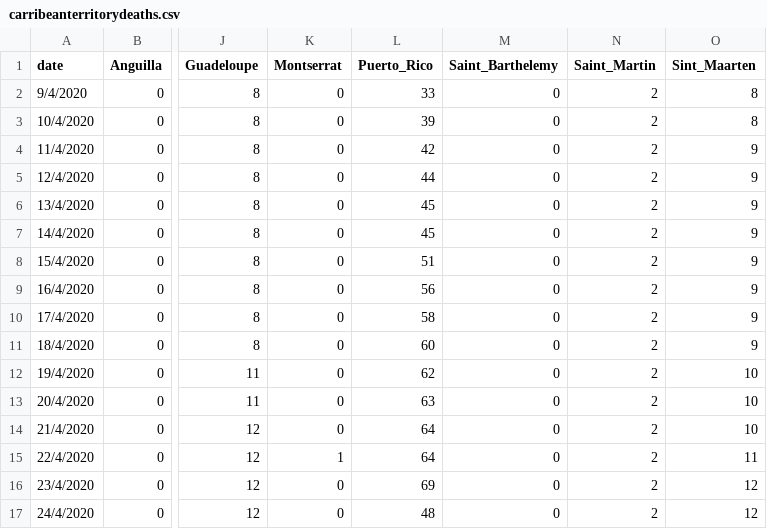
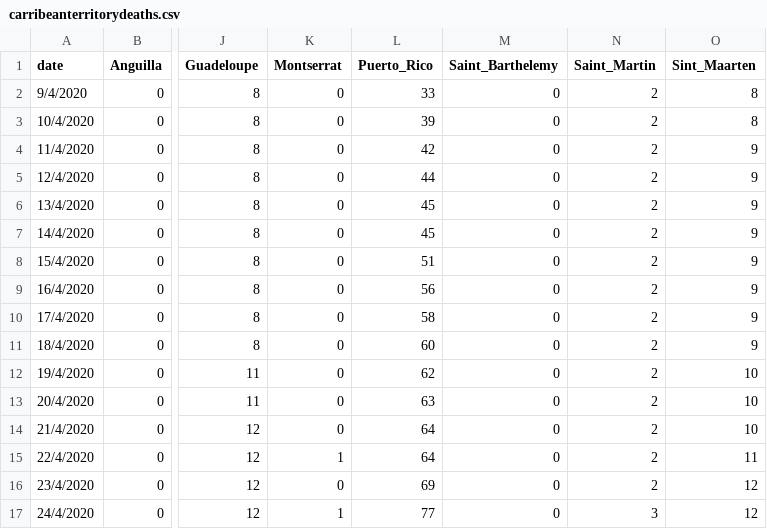
Before and after one commit to obikag/caribbean-virus-tracker, a CSV file: src/data/carribeanterritorydeaths.csv, drawn as a sheet; only a part is shown, gaps mark what is left out; the diff names each change by its address in the sheet, - before the commit and + after, or states it on an @@ line.

```diff
--- a/src/data/carribeanterritorydeaths.csv
+++ b/src/data/carribeanterritorydeaths.csv
-K17 (Montserrat): 0
+K17 (Montserrat): 1
-L17 (Puerto_Rico): 48
+L17 (Puerto_Rico): 77
-N17 (Saint_Martin): 2
+N17 (Saint_Martin): 3
```
Also changed, not shown: src/data/caribbeandata.csv, src/data/carribeancountrycases.csv, 2 other files.
